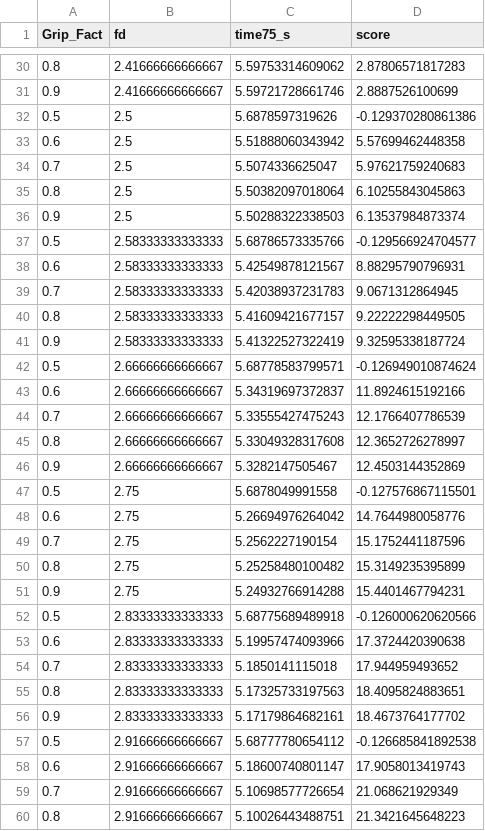
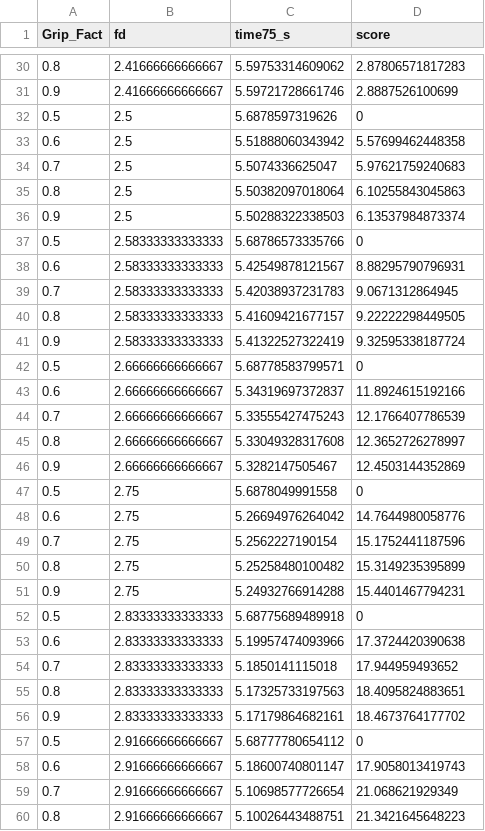
Before and after one commit to WasabiMushyPeas/FSAE-LAUNCH-CONTROL, a CSV file: sweep_results.csv, drawn as a sheet; only a part is shown, gaps mark what is left out; the diff covers the shown part only.

Commit message:
Update simulation results and figures
Re-generated MATLAB scripts, Simulink model, and all output figures. Updated sweep_results.csv to set score to zero for Grip_Fact=0.5, reflecting a change in scoring logic or baseline. Added missing figures to the figures directory for completeness.

```diff
--- a/sweep_results.csv
+++ b/sweep_results.csv
@@ -31,3 +31,3 @@ Grip_Fact,fd,time75_s,score
 0.9,2.41666666666667,5.59721728661746,2.8887526100699
-0.5,2.5,5.6878597319626,-0.129370280861386
+0.5,2.5,5.6878597319626,0
 0.6,2.5,5.51888060343942,5.57699462448358
@@ -36,3 +36,3 @@ Grip_Fact,fd,time75_s,score
 0.9,2.5,5.50288322338503,6.13537984873374
-0.5,2.58333333333333,5.68786573335766,-0.129566924704577
+0.5,2.58333333333333,5.68786573335766,0
 0.6,2.58333333333333,5.42549878121567,8.88295790796931
@@ -41,3 +41,3 @@ Grip_Fact,fd,time75_s,score
 0.9,2.58333333333333,5.41322527322419,9.32595338187724
-0.5,2.66666666666667,5.68778583799571,-0.126949010874624
+0.5,2.66666666666667,5.68778583799571,0
 0.6,2.66666666666667,5.34319697372837,11.8924615192166
@@ -46,3 +46,3 @@ Grip_Fact,fd,time75_s,score
 0.9,2.66666666666667,5.3282147505467,12.4503144352869
-0.5,2.75,5.6878049991558,-0.127576867115501
+0.5,2.75,5.6878049991558,0
 0.6,2.75,5.26694976264042,14.7644980058776
@@ -51,3 +51,3 @@ Grip_Fact,fd,time75_s,score
 0.9,2.75,5.24932766914288,15.4401467794231
-0.5,2.83333333333333,5.68775689489918,-0.126000620620566
+0.5,2.83333333333333,5.68775689489918,0
 0.6,2.83333333333333,5.19957474093966,17.3724420390638
@@ -56,3 +56,3 @@ Grip_Fact,fd,time75_s,score
 0.9,2.83333333333333,5.17179864682161,18.4673764177702
-0.5,2.91666666666667,5.68777780654112,-0.126685841892538
+0.5,2.91666666666667,5.68777780654112,0
 0.6,2.91666666666667,5.18600740801147,17.9058013419743
```
Also changed, not shown: 63 edited cells elsewhere in this file, 19 other files.
